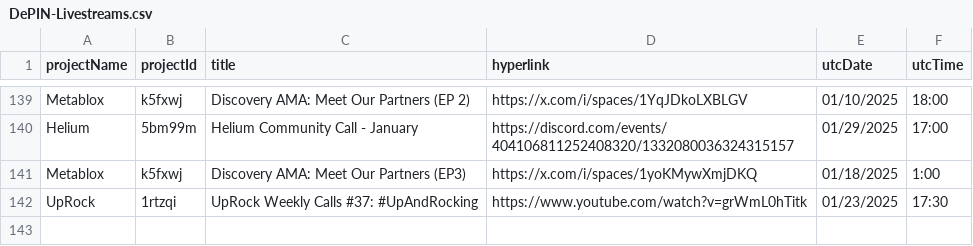
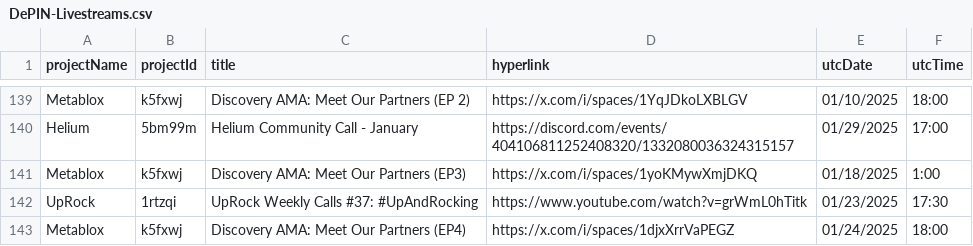
Before and after one commit to ev3-team/adapters, a CSV file: scripts/data/DePIN-Livestreams.csv, drawn as a sheet; only a part is shown, gaps mark what is left out.

```diff
--- a/scripts/data/DePIN-Livestreams.csv
+++ b/scripts/data/DePIN-Livestreams.csv
@@ -142 +142,2 @@ Metablox,k5fxwj,"Discovery AMA: Meet Our Partners (EP3)",https://x.com/i/spaces/
 UpRock,1rtzqi,"UpRock Weekly Calls #37: #UpAndRocking",https://www.youtube.com/watch?v=grWmL0hTitk,01/23/2025,17:30
+Metablox,k5fxwj,"Discovery AMA: Meet Our Partners (EP4)",https://x.com/i/spaces/1djxXrrVaPEGZ,01/24/2025,18:00
```
